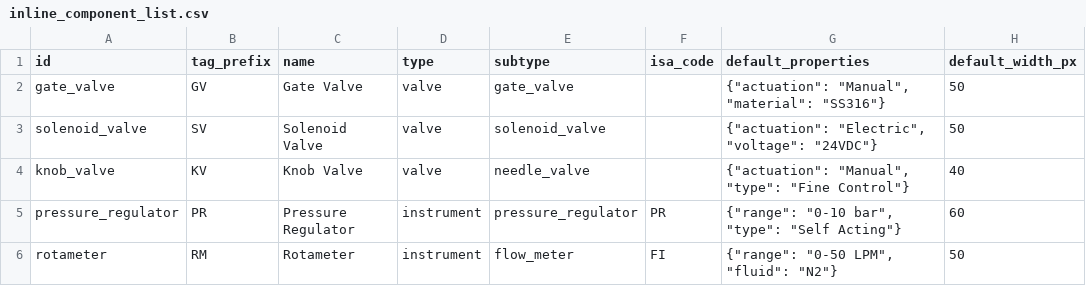
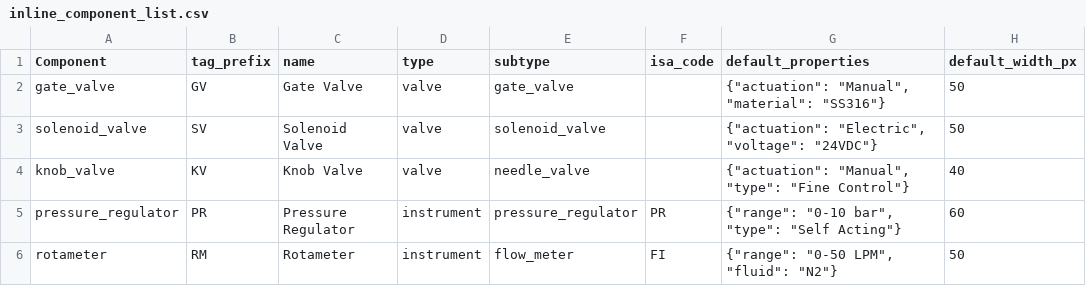
Before and after one commit to mallikaahuja/EPS, a CSV file: inline_component_list.csv, drawn as a sheet; only a part is shown; the diff names each change by its address in the sheet, - before the commit and + after, or states it on an @@ line.

Commit message:
Update inline_component_list.csv

```diff
--- a/inline_component_list.csv
+++ b/inline_component_list.csv
-A1: id
+A1: Component
```
